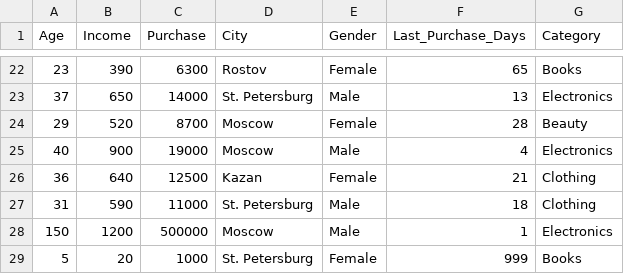
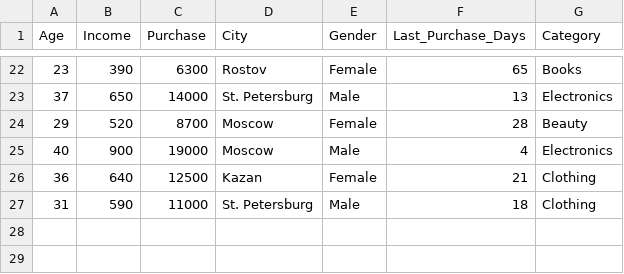
Before and after one commit to VladKoretski/AIEducation, a CSV file: Task5/cleaned_dataset.csv, drawn as a sheet; only a part is shown, gaps mark what is left out.

Commit message:
Update cleaned_dataset.csv

```diff
--- a/Task5/cleaned_dataset.csv
+++ b/Task5/cleaned_dataset.csv
@@ -27,3 +27 @@ Age,Income,Purchase,City,Gender,Last_Purchase_Days,Category
 31,590,11000,St. Petersburg,Male,18,Clothing
-150,1200,500000,Moscow,Male,1,Electronics
-5,20,1000,St. Petersburg,Female,999,Books
```
